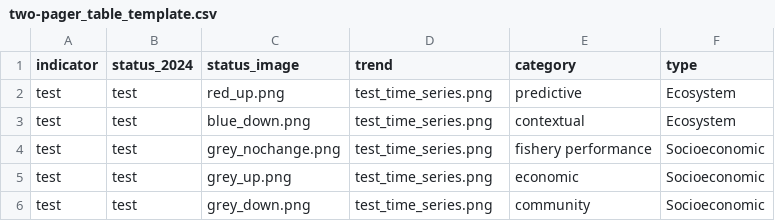
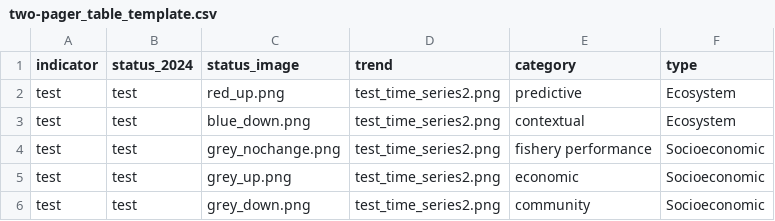
Before and after one commit to kshotwell/AKesp, a CSV file: inst/two-pager_table_template.csv, drawn as a sheet.

```diff
--- a/inst/two-pager_table_template.csv
+++ b/inst/two-pager_table_template.csv
@@ -1,6 +1,6 @@
 indicator,status_2024,status_image,trend,category,type
-test,test,red_up.png,test_time_series.png,predictive,Ecosystem
-test,test,blue_down.png,test_time_series.png,contextual,Ecosystem
-test,test,grey_nochange.png,test_time_series.png,fishery performance,Socioeconomic
-test,test,grey_up.png,test_time_series.png,economic,Socioeconomic
-test,test,grey_down.png,test_time_series.png,community,Socioeconomic
+test,test,red_up.png,test_time_series2.png,predictive,Ecosystem
+test,test,blue_down.png,test_time_series2.png,contextual,Ecosystem
+test,test,grey_nochange.png,test_time_series2.png,fishery performance,Socioeconomic
+test,test,grey_up.png,test_time_series2.png,economic,Socioeconomic
+test,test,grey_down.png,test_time_series2.png,community,Socioeconomic
```
Also changed, not shown: 18 other files.
